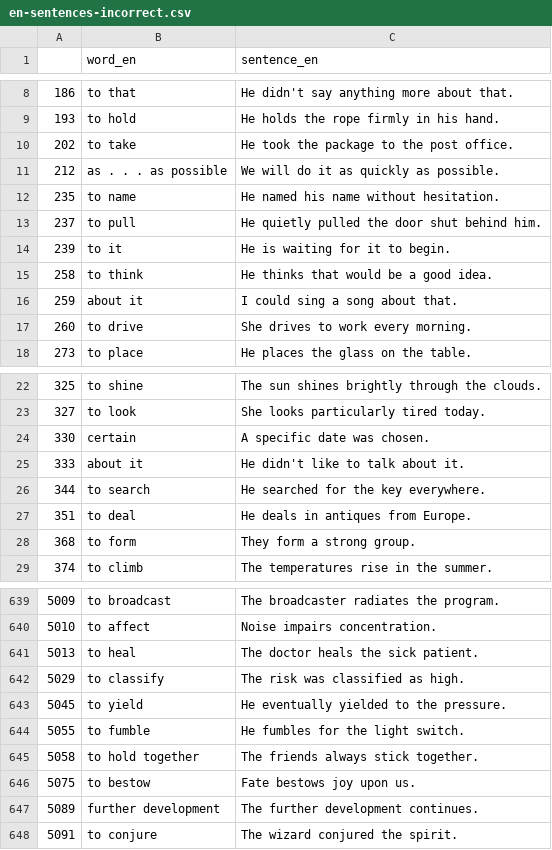
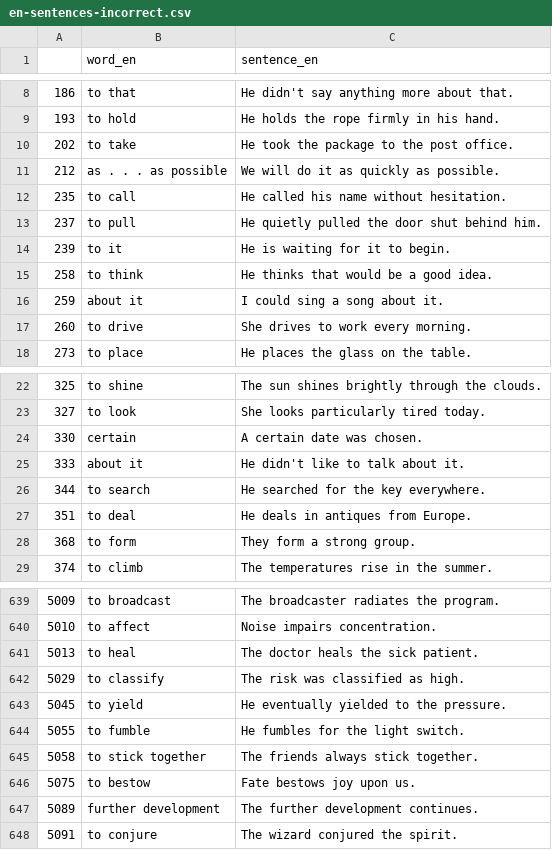
Before and after one commit to deemp/anki-decks, a CSV file: sentences/frequency/de/data/processed/en-sentences-incorrect.csv, drawn as a sheet; only a part is shown, gaps mark what is left out.

Commit message:
fix(sentences): rewrite some sentences

```diff
--- a/sentences/frequency/de/data/processed/en-sentences-incorrect.csv
+++ b/sentences/frequency/de/data/processed/en-sentences-incorrect.csv
@@ -11,3 +11,3 @@
 212|as . . . as possible|We will do it as quickly as possible.
-235|to name|He named his name without hesitation.
+235|to call|He called his name without hesitation.
 237|to pull|He quietly pulled the door shut behind him.
@@ -15,3 +15,3 @@
 258|to think|He thinks that would be a good idea.
-259|about it|I could sing a song about that.
+259|about it|I could sing a song about it.
 260|to drive|She drives to work every morning.
@@ -23,3 +23,3 @@
 327|to look|She looks particularly tired today.
-330|certain|A specific date was chosen.
+330|certain|A certain date was chosen.
 333|about it|He didn't like to talk about it.
@@ -644,3 +644,3 @@
 5055|to fumble|He fumbles for the light switch.
-5058|to hold together|The friends always stick together.
+5058|to stick together|The friends always stick together.
 5075|to bestow|Fate bestows joy upon us.
```
